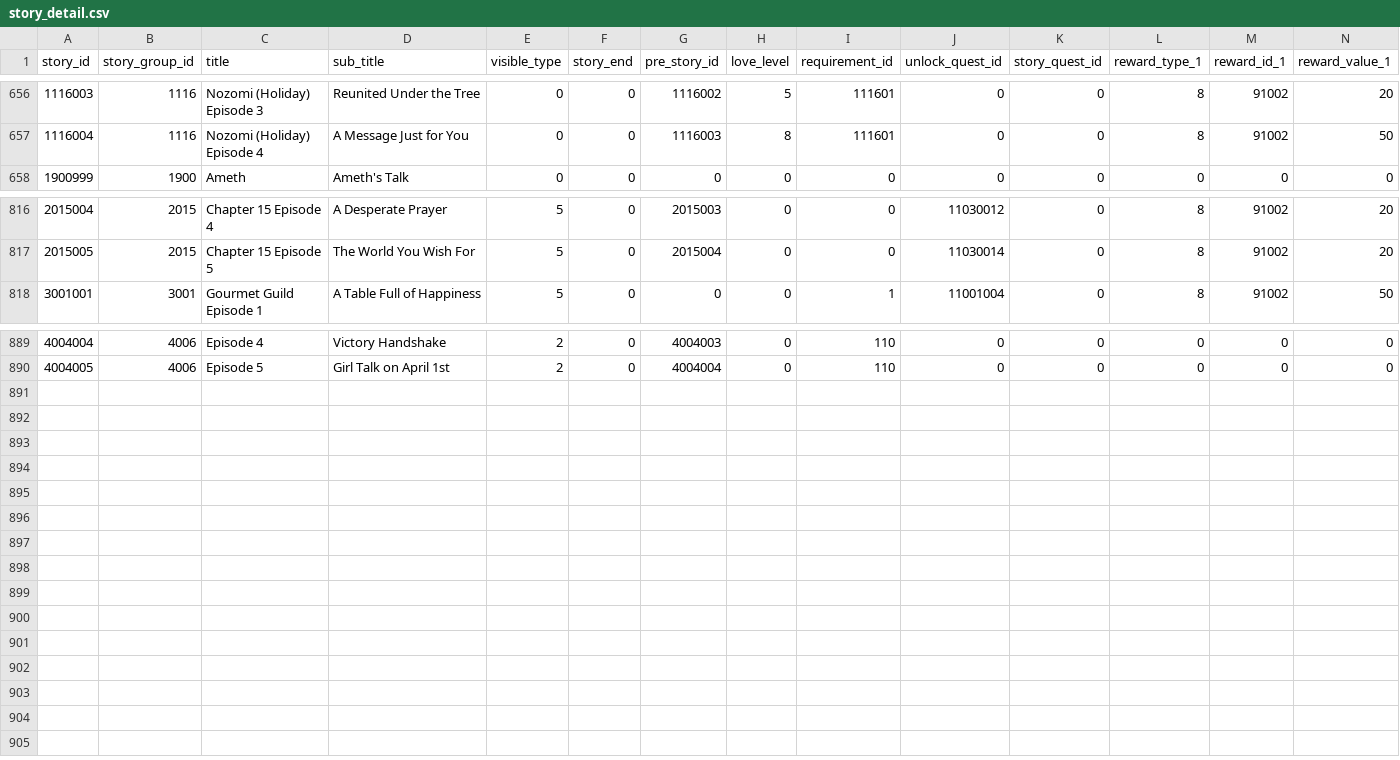
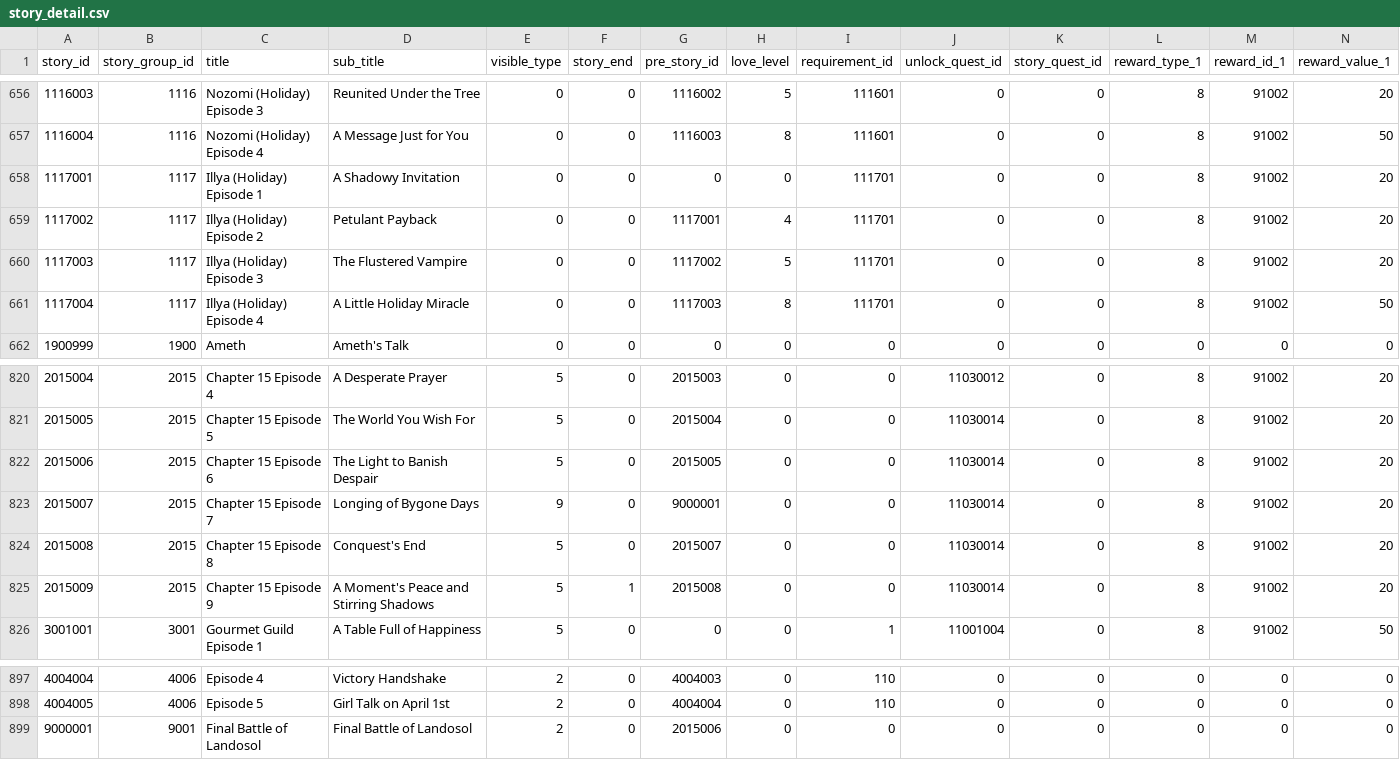
Before and after one commit to sehnauoi/pcr-en, a CSV file: story_detail.csv, drawn as a sheet; only a part is shown, gaps mark what is left out; rows hold the shown columns only; the diff names each change by its address in the sheet, - before the commit and + after, or states it on an @@ line.

```diff
--- a/story_detail.csv
+++ b/story_detail.csv
+row 658: 1117001 | 1117 | Illya (Holiday) Episode 1 | A Shadowy Invitation | 0 | 0 | 0 | 0 | 111701 | 0 | 0 | 8 | 91002 | 20
+row 659: 1117002 | 1117 | Illya (Holiday) Episode 2 | Petulant Payback | 0 | 0 | 1117001 | 4 | 111701 | 0 | 0 | 8 | 91002 | 20
+row 660: 1117003 | 1117 | Illya (Holiday) Episode 3 | The Flustered Vampire | 0 | 0 | 1117002 | 5 | 111701 | 0 | 0 | 8 | 91002 | 20
+row 661: 1117004 | 1117 | Illya (Holiday) Episode 4 | A Little Holiday Miracle | 0 | 0 | 1117003 | 8 | 111701 | 0 | 0 | 8 | 91002 | 50
+row 822: 2015006 | 2015 | Chapter 15 Episode 6 | The Light to Banish Despair | 5 | 0 | 2015005 | 0 | 0 | 11030014 | 0 | 8 | 91002 | 20
+row 823: 2015007 | 2015 | Chapter 15 Episode 7 | Longing of Bygone Days | 9 | 0 | 9000001 | 0 | 0 | 11030014 | 0 | 8 | 91002 | 20
+row 824: 2015008 | 2015 | Chapter 15 Episode 8 | Conquest's End | 5 | 0 | 2015007 | 0 | 0 | 11030014 | 0 | 8 | 91002 | 20
+row 825: 2015009 | 2015 | Chapter 15 Episode 9 | A Moment's Peace and Stirring Shadows | 5 | 1 | 2015008 | 0 | 0 | 11030014 | 0 | 8 | 91002 | 20
+row 899: 9000001 | 9001 | Final Battle of Landosol | Final Battle of Landosol | 2 | 0 | 2015006 | 0 | 0 | 0 | 0 | 0 | 0 | 0
```
Also changed, not shown: enemy_parameter.csv, room_unit_comments.csv, 55 other files.
